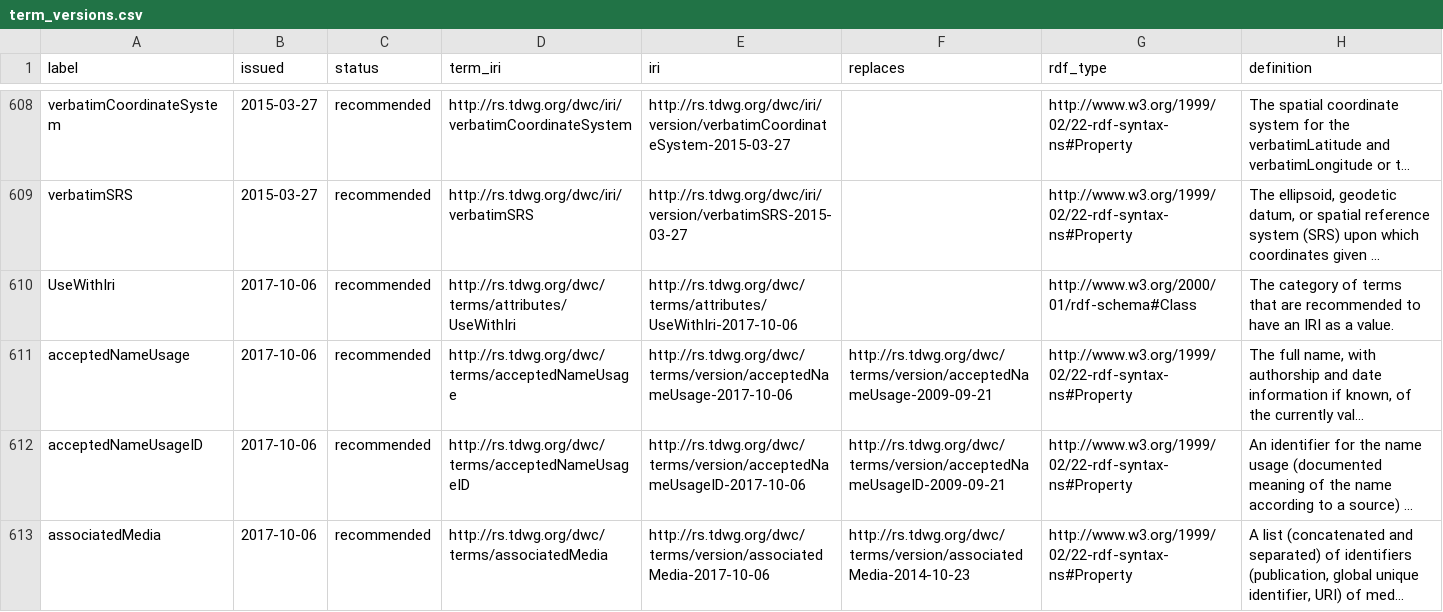
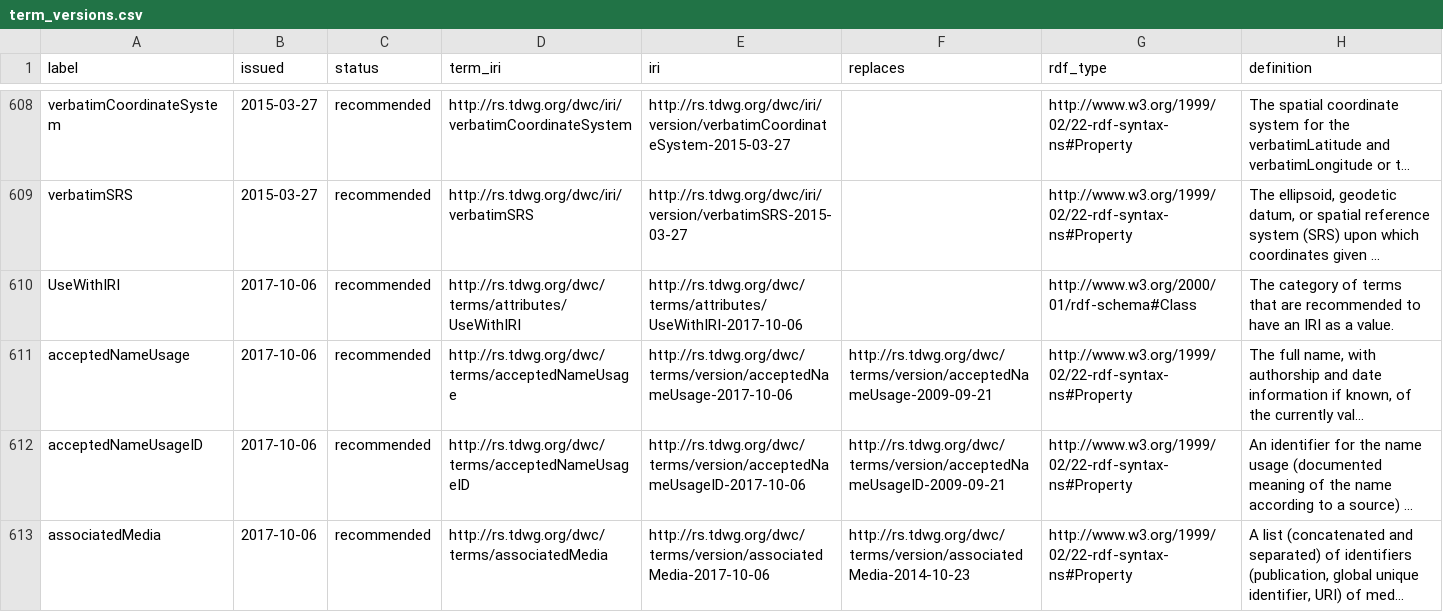
Before and after one commit to tdwg/dwc, a CSV file: standard/vocabularies/term_versions.csv, drawn as a sheet; only a part is shown, gaps mark what is left out; long unchanged cells end in …; the diff names each change by its address in the sheet, - before the commit and + after, or states it on an @@ line.

Commit message:
Correct UseWithIri back to UseWithIRI
Decided in #154 and originally done in dd1f39e but got overwritten by 52d43607bfd1731f91a19d7e28a892a0ef1d06cc

```diff
--- a/standard/vocabularies/term_versions.csv
+++ b/standard/vocabularies/term_versions.csv
-A610 (label): UseWithIri
+A610 (label): UseWithIRI
-D610 (term_iri): http://rs.tdwg.org/dwc/terms/attributes/UseWithIri
+D610 (term_iri): http://rs.tdwg.org/dwc/terms/attributes/UseWithIRI
-E610 (iri): http://rs.tdwg.org/dwc/terms/attributes/UseWithIri-2017-10-06
+E610 (iri): http://rs.tdwg.org/dwc/terms/attributes/UseWithIRI-2017-10-06
```
